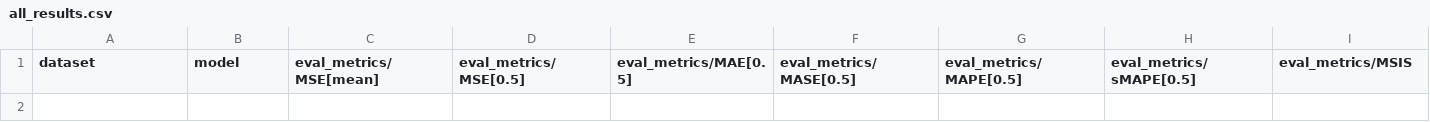
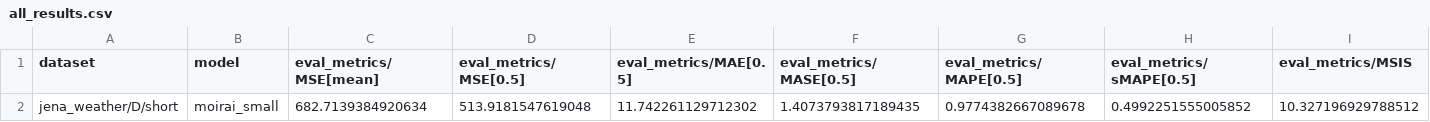
Before and after one commit to GiuliaGhisolfi/TSFM-ZeroShotEval, a CSV file: results/moirai_small/all_results.csv, drawn as a sheet; only a part is shown; rows hold the shown columns only; the diff names each change by its address in the sheet, - before the commit and + after, or states it on an @@ line.

```diff
--- a/results/moirai_small/all_results.csv
+++ b/results/moirai_small/all_results.csv
+row 2: jena_weather/D/short | moirai_small | 682.7139384920634 | 513.9181547619048 | 11.742261129712302 | 1.4073793817189435 | 0.9774382667089678 | 0.4992251555005852 | 10.327196929788512
```
Also changed, not shown: 3 other files.
